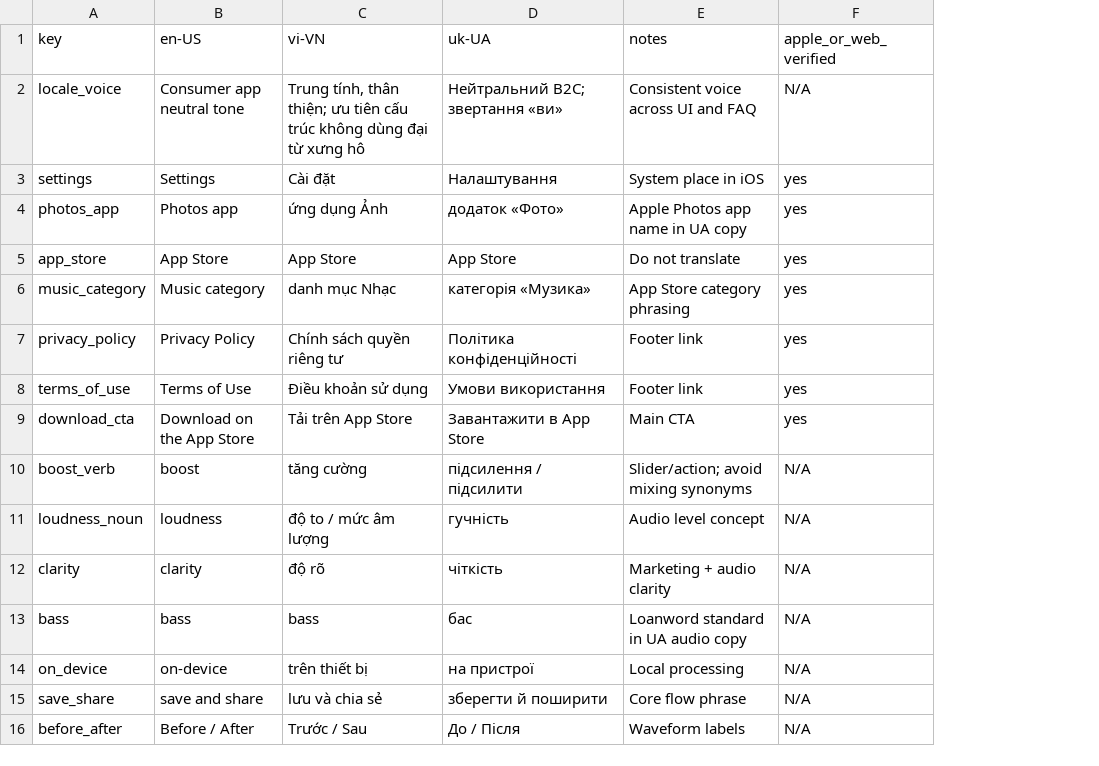
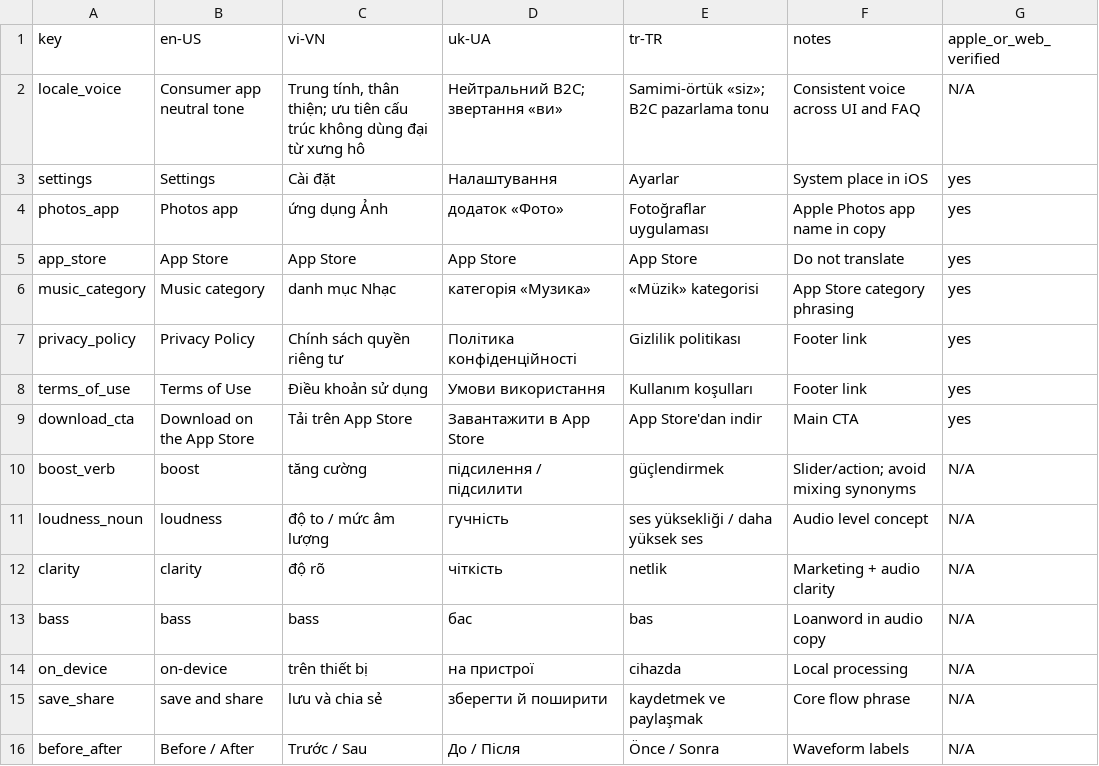
Before and after one commit to c-basso/volumeboosting, a TSV file: glossary.tsv, drawn as a sheet; addresses are those after the commit; the diff names each change by its address in the sheet, - before the commit and + after, or states it on an @@ line.

```diff
--- a/glossary.tsv
+++ b/glossary.tsv
+column E (tr-TR), rows 2-16: Samimi-örtük «siz»; B2C pazarlama tonu | Ayarlar | Fotoğraflar uygulaması | App Store | «Müzik» kategorisi | Gizlilik politikası | Kullanım koşulları | App Store'dan indir | güçlendirmek | ses yüksekliği / daha yüksek ses | netlik | bas | cihazda | kaydetmek ve paylaşmak | Önce / Sonra
-F4 (notes): Apple Photos app name in UA copy
+F4 (notes): Apple Photos app name in copy
-F13 (notes): Loanword standard in UA audio copy
+F13 (notes): Loanword in audio copy
```
Also changed, not shown: 16 other files.
